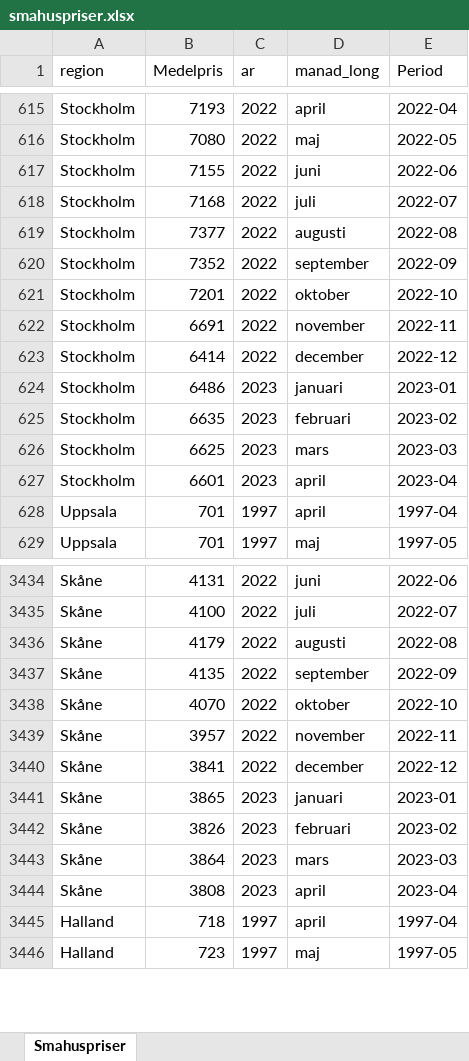
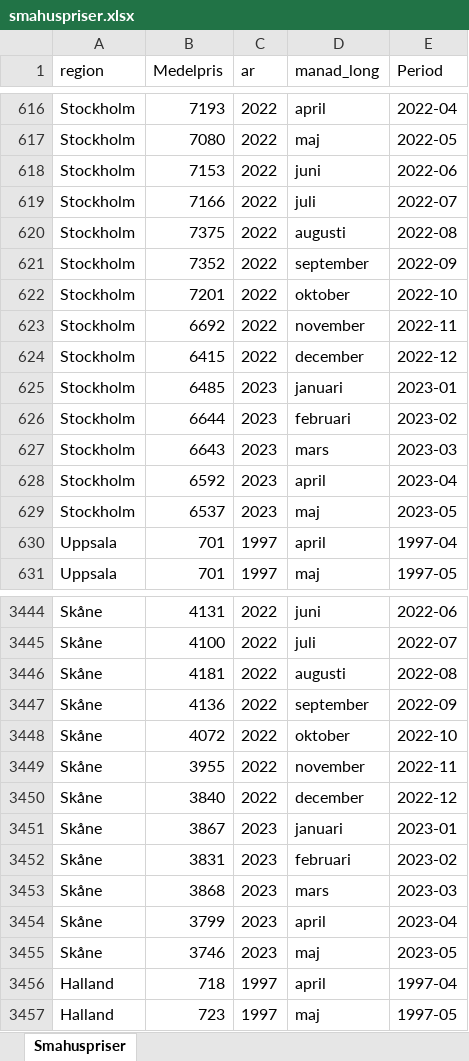
Before and after one commit to Region-Dalarna/laget_i_Dalarna, an Excel workbook: Data/smahuspriser.xlsx, sheet Smahuspriser, drawn as a sheet; only a part is shown, gaps mark what is left out; values as stored, in another font and other column widths than the file's, no borders; addresses are those after the commit; the diff covers the shown part only; the diff names each change by its address in the sheet, - before the commit and + after, or states it on an @@ line.

```diff
--- a/Data/smahuspriser.xlsx (sheet Smahuspriser)
+++ b/Data/smahuspriser.xlsx (sheet Smahuspriser)
-B618 (Medelpris): 7155
+B618 (Medelpris): 7153
-B619 (Medelpris): 7168
+B619 (Medelpris): 7166
-B620 (Medelpris): 7377
+B620 (Medelpris): 7375
-B623 (Medelpris): 6691
+B623 (Medelpris): 6692
-B624 (Medelpris): 6414
+B624 (Medelpris): 6415
-B625 (Medelpris): 6486
+B625 (Medelpris): 6485
-B626 (Medelpris): 6635
+B626 (Medelpris): 6644
-B627 (Medelpris): 6625
+B627 (Medelpris): 6643
-B628 (Medelpris): 6601
+B628 (Medelpris): 6592
+row 629: Stockholm | 6537 | 2023 | maj | 2023-05
-B3446 (Medelpris): 4179
+B3446 (Medelpris): 4181
-B3447 (Medelpris): 4135
+B3447 (Medelpris): 4136
-B3448 (Medelpris): 4070
+B3448 (Medelpris): 4072
-B3449 (Medelpris): 3957
+B3449 (Medelpris): 3955
-B3450 (Medelpris): 3841
+B3450 (Medelpris): 3840
-B3451 (Medelpris): 3865
+B3451 (Medelpris): 3867
-B3452 (Medelpris): 3826
+B3452 (Medelpris): 3831
-B3453 (Medelpris): 3864
+B3453 (Medelpris): 3868
-B3454 (Medelpris): 3808
+B3454 (Medelpris): 3799
+row 3455: Skåne | 3746 | 2023 | maj | 2023-05
```
Also changed, not shown: 20 added rows and 114 edited cells elsewhere in this sheet, Data/BNP.xlsx, Data/KPI.xlsx, 26 other files.
